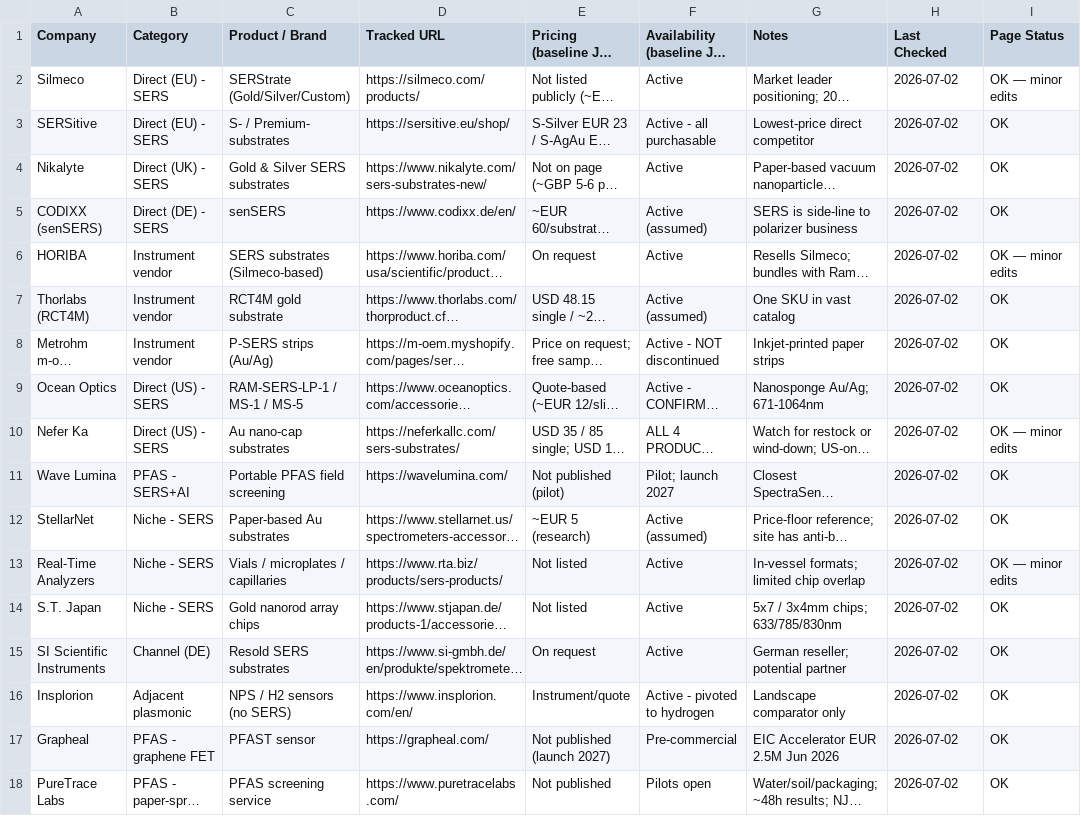
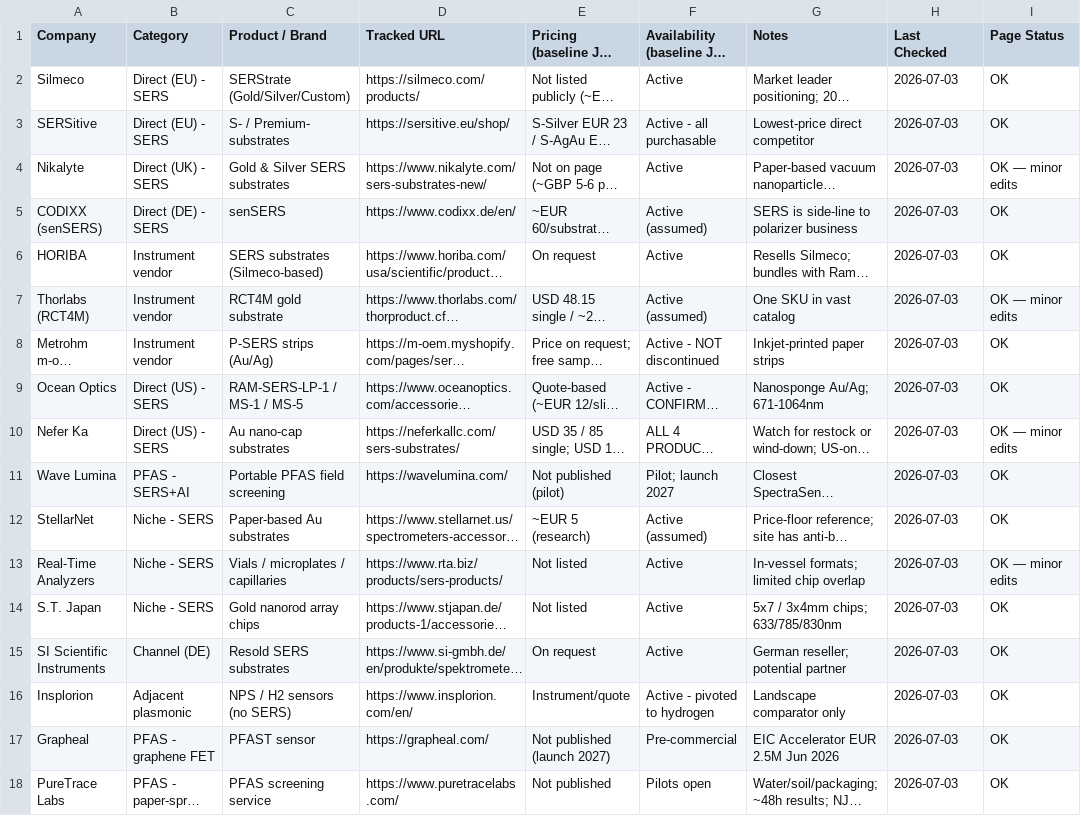
Before and after one commit to ethanlin12369/Auto-Competitor-List, a CSV file: competitor_list.csv, drawn as a sheet; long unchanged cells end in …; the diff names each change by its address in the sheet, - before the commit and + after, or states it on an @@ line.

```diff
--- a/competitor_list.csv
+++ b/competitor_list.csv
-H2:H18 (Last Checked): 2026-07-02
+H2:H18 (Last Checked): 2026-07-03
-I2 (Page Status): OK — minor edits
+I2 (Page Status): OK
-I4 (Page Status): OK
+I4 (Page Status): OK — minor edits
-I6 (Page Status): OK — minor edits
+I6 (Page Status): OK
-I7 (Page Status): OK
+I7 (Page Status): OK — minor edits
```
Also changed, not shown: 5 other files.
